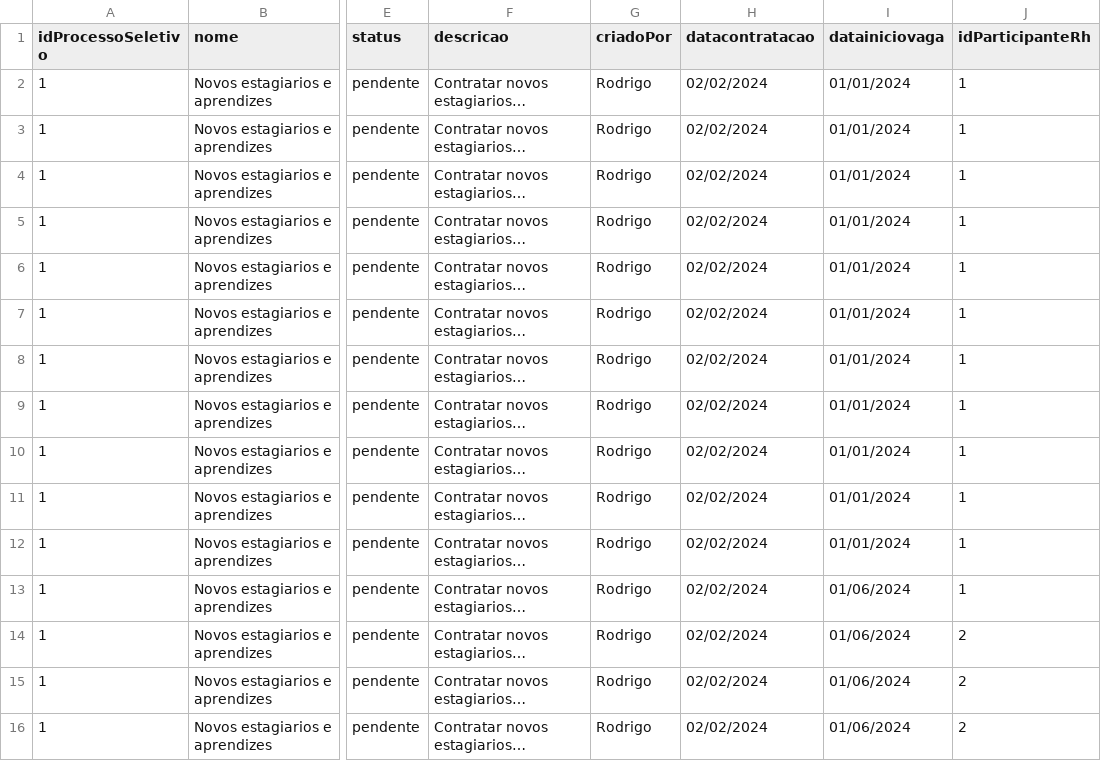
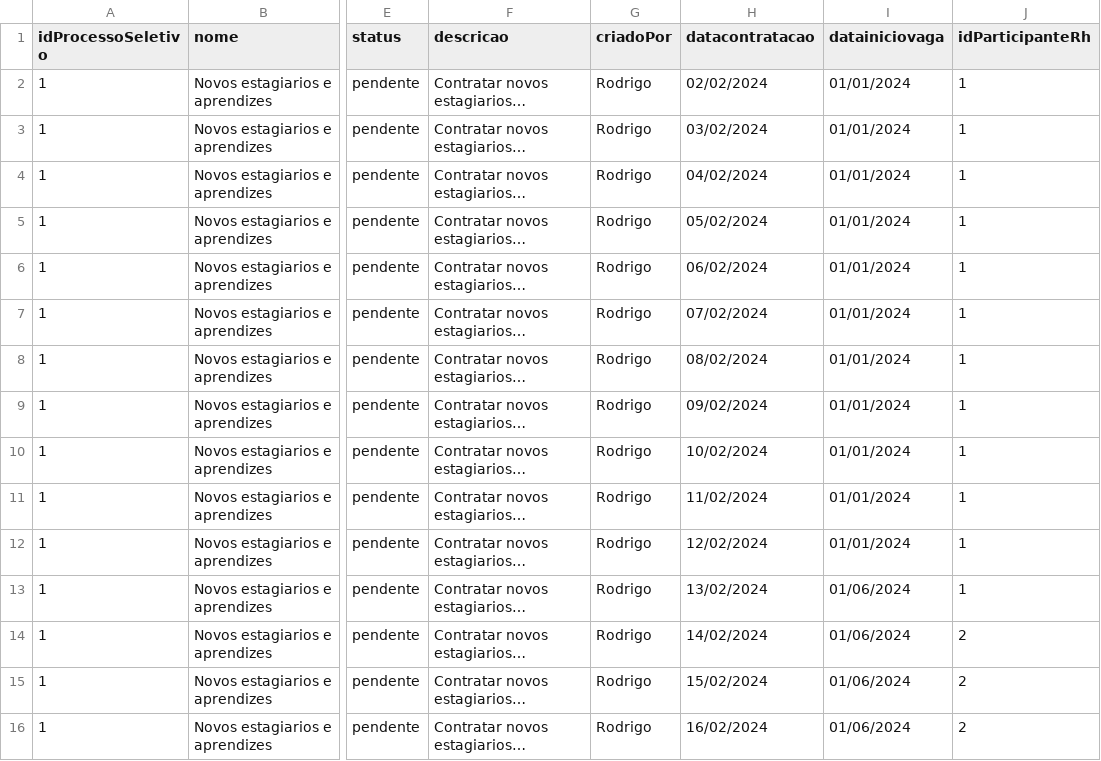
Before and after one commit to bytelabss/backend-spring-API5, a CSV file: Teste1.csv, drawn as a sheet; only a part is shown, gaps mark what is left out; long unchanged cells end in …; the diff covers the shown part only; the diff names each change by its address in the sheet, - before the commit and + after, or states it on an @@ line.

```diff
--- a/Teste1.csv
+++ b/Teste1.csv
-H3 (datacontratacao): 02/02/2024
+H3 (datacontratacao): 03/02/2024
-H4 (datacontratacao): 02/02/2024
+H4 (datacontratacao): 04/02/2024
-H5 (datacontratacao): 02/02/2024
+H5 (datacontratacao): 05/02/2024
-H6 (datacontratacao): 02/02/2024
+H6 (datacontratacao): 06/02/2024
-H7 (datacontratacao): 02/02/2024
+H7 (datacontratacao): 07/02/2024
-H8 (datacontratacao): 02/02/2024
+H8 (datacontratacao): 08/02/2024
-H9 (datacontratacao): 02/02/2024
+H9 (datacontratacao): 09/02/2024
-H10 (datacontratacao): 02/02/2024
+H10 (datacontratacao): 10/02/2024
-H11 (datacontratacao): 02/02/2024
+H11 (datacontratacao): 11/02/2024
-H12 (datacontratacao): 02/02/2024
+H12 (datacontratacao): 12/02/2024
-H13 (datacontratacao): 02/02/2024
+H13 (datacontratacao): 13/02/2024
-H14 (datacontratacao): 02/02/2024
+H14 (datacontratacao): 14/02/2024
-H15 (datacontratacao): 02/02/2024
+H15 (datacontratacao): 15/02/2024
-H16 (datacontratacao): 02/02/2024
+H16 (datacontratacao): 16/02/2024
```
Also changed, not shown: 56 edited cells elsewhere in this file.
